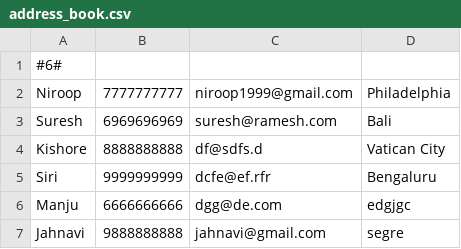
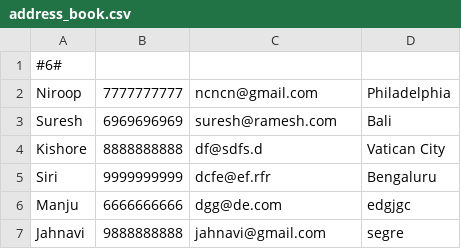
Before and after one commit to niroopcn/address-book, a CSV file: address_book.csv, drawn as a sheet.

Commit message:
csv updated

```diff
--- a/address_book.csv
+++ b/address_book.csv
@@ -1,3 +1,3 @@
 #6#
-Niroop,7777777777,niroop1999@gmail.com,Philadelphia
+Niroop,7777777777,ncncn@gmail.com,Philadelphia
 Suresh,6969696969,suresh@ramesh.com,Bali
```
